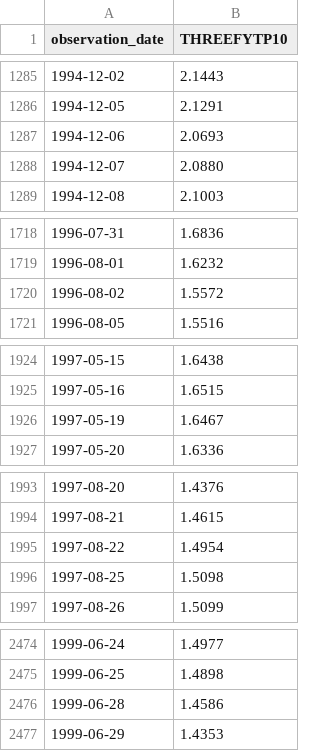
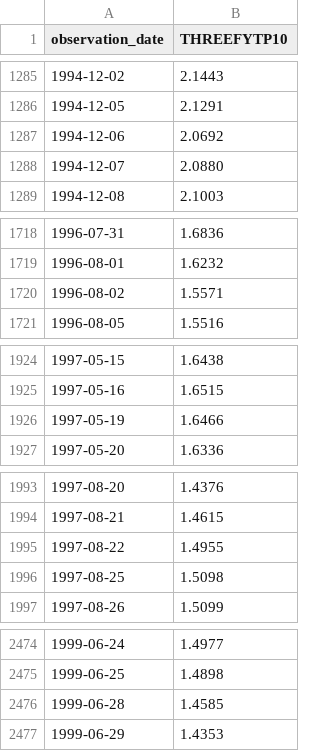
Before and after one commit to eric714/yield-curve-3d, a CSV file: data/raw/fred/THREEFYTP10.csv, drawn as a sheet; only a part is shown, gaps mark what is left out; the diff covers the shown part only.

```diff
--- a/data/raw/fred/THREEFYTP10.csv
+++ b/data/raw/fred/THREEFYTP10.csv
@@ -1286,3 +1286,3 @@ observation_date,THREEFYTP10
 1994-12-05,2.1291
-1994-12-06,2.0693
+1994-12-06,2.0692
 1994-12-07,2.0880
@@ -1719,3 +1719,3 @@ observation_date,THREEFYTP10
 1996-08-01,1.6232
-1996-08-02,1.5572
+1996-08-02,1.5571
 1996-08-05,1.5516
@@ -1925,3 +1925,3 @@ observation_date,THREEFYTP10
 1997-05-16,1.6515
-1997-05-19,1.6467
+1997-05-19,1.6466
 1997-05-20,1.6336
@@ -1994,3 +1994,3 @@ observation_date,THREEFYTP10
 1997-08-21,1.4615
-1997-08-22,1.4954
+1997-08-22,1.4955
 1997-08-25,1.5098
@@ -2475,3 +2475,3 @@ observation_date,THREEFYTP10
 1999-06-25,1.4898
-1999-06-28,1.4586
+1999-06-28,1.4585
 1999-06-29,1.4353
```
Also changed, not shown: 5 added rows and 32 edited cells elsewhere in this file, data/raw/fred/DFEDTARL.csv, data/raw/fred/DFEDTARU.csv, 8 other files.
